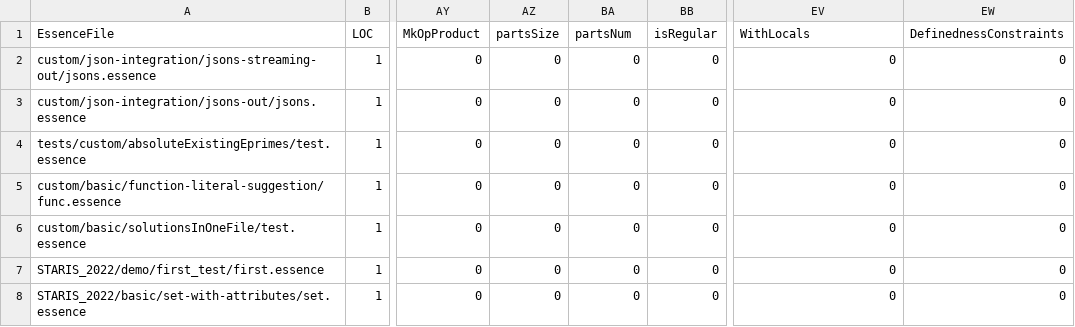
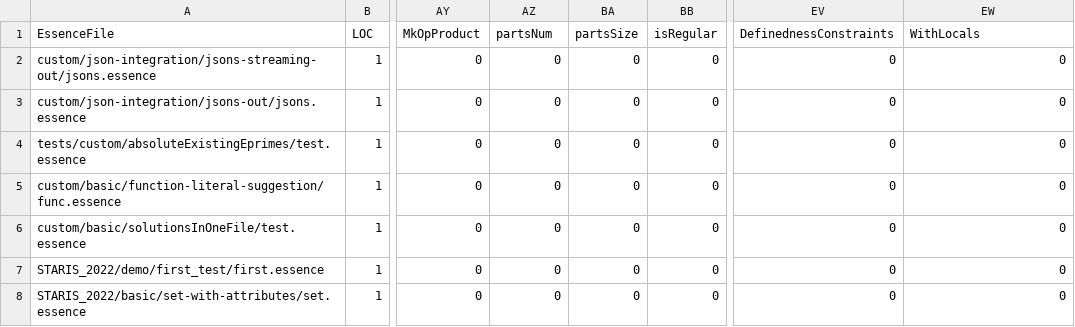
Before and after one commit to niklasdewally/conjure-oxide, a CSV file: tools/essence-feature-usage-stats/data.csv, drawn as a sheet; only a part is shown, gaps mark what is left out; the diff names each change by its address in the sheet, - before the commit and + after, or states it on an @@ line.

Commit message:
Actions: Deploy the essence features usage table 🚀

```diff
--- a/tools/essence-feature-usage-stats/data.csv
+++ b/tools/essence-feature-usage-stats/data.csv
-AZ1: partsSize
+AZ1: partsNum
-BA1: partsNum
+BA1: partsSize
-EV1: WithLocals
+EV1: DefinednessConstraints
-EW1: DefinednessConstraints
+EW1: WithLocals
```
Also changed, not shown: 1 other file.
